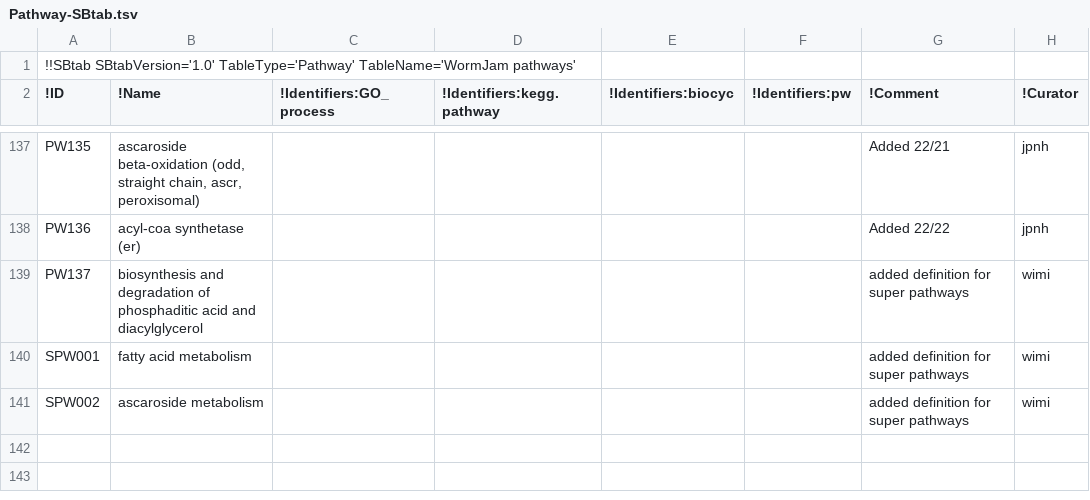
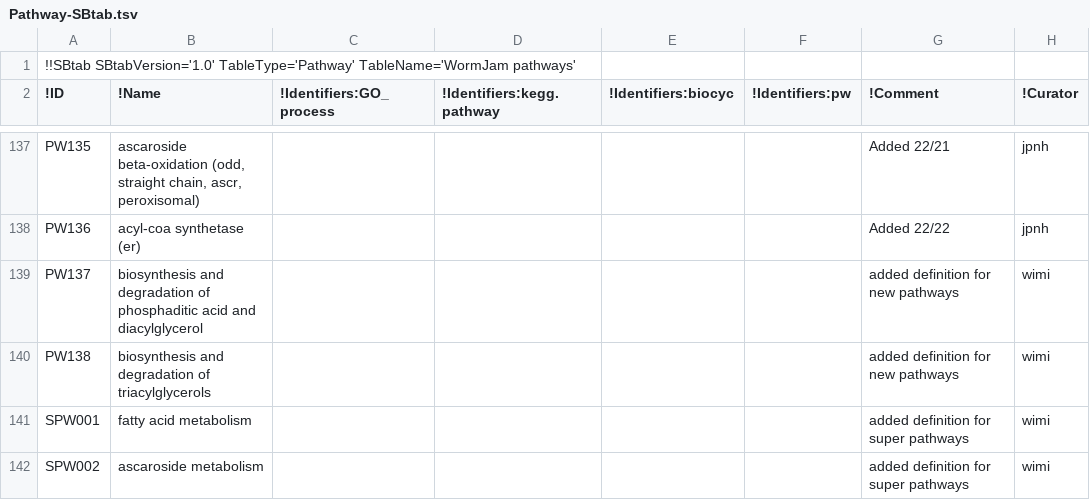
Before and after one commit to wormjam-consortium/wormjam, a TSV file: curation/Pathway-SBtab.tsv, drawn as a sheet; only a part is shown, gaps mark what is left out.

Commit message:
pw definition for TG metabolism

```diff
--- a/curation/Pathway-SBtab.tsv
+++ b/curation/Pathway-SBtab.tsv
@@ -138,3 +138,4 @@ PW135	ascaroside beta-oxidation (odd, straight chain, ascr, peroxisomal)					Add
 PW136	acyl-coa synthetase (er)					Added 22/22	jpnh
-PW137	biosynthesis and degradation of phosphaditic acid and diacylglycerol					added definition for super pathways	wimi
+PW137	biosynthesis and degradation of phosphaditic acid and diacylglycerol					added definition for new pathways	wimi
+PW138	biosynthesis and degradation of triacylglycerols					added definition for new pathways	wimi
 SPW001	fatty acid metabolism					added definition for super pathways	wimi
```
Also changed, not shown: curation/Reaction-SBtab.tsv.
